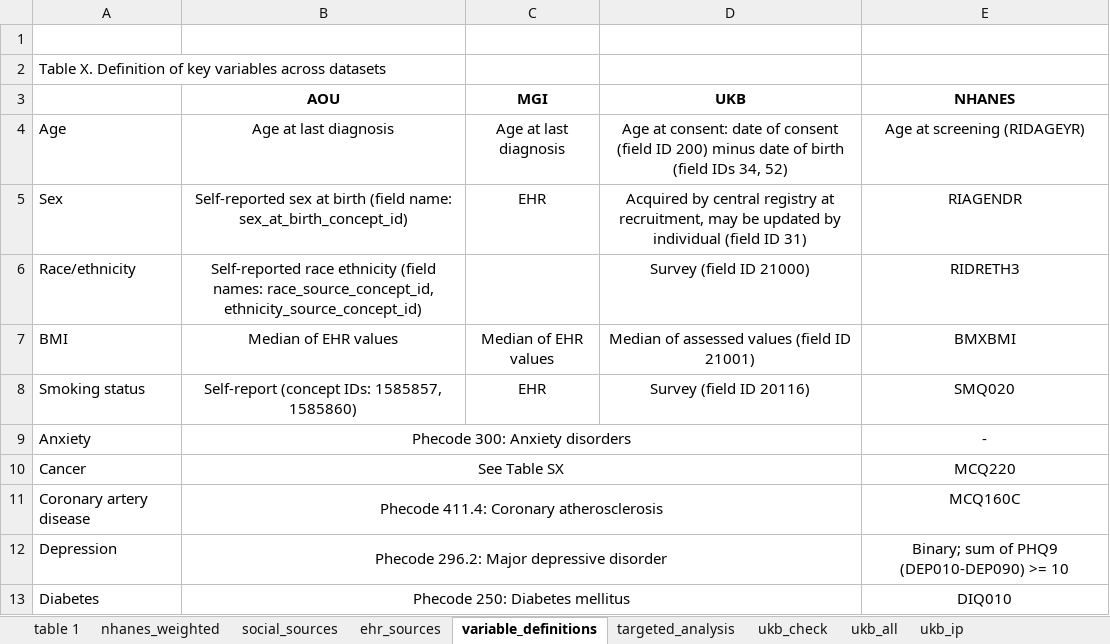
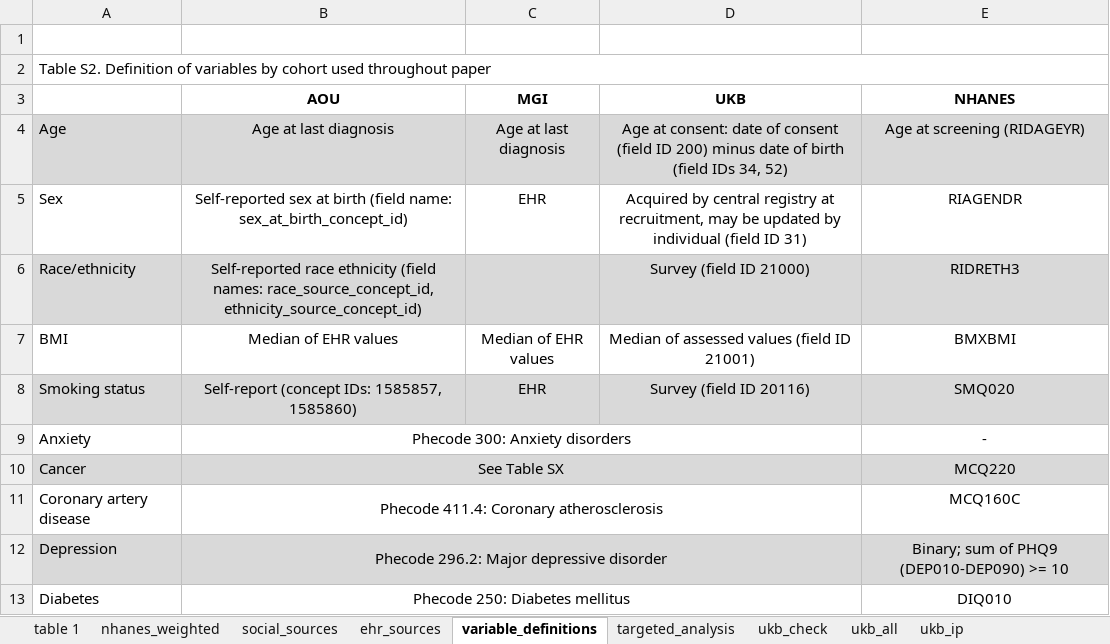
Before and after one commit to maxsal/biobank_selection_weights, an Excel workbook: docs/tables.xlsx, sheet variable_definitions, drawn as a sheet; values as stored, in another font and other column widths than the file's, no borders; the diff names each change by its address in the sheet, - before the commit and + after, or states it on an @@ line.

```diff
--- a/docs/tables.xlsx (sheet variable_definitions)
+++ b/docs/tables.xlsx (sheet variable_definitions)
-A2: Table X. Definition of key variables across datasets
+A2: Table S2. Definition of variables by cohort used throughout paper
+A2:E2 merged
-A4:E4 fill: none
+A4:E4 fill: #D9D9D9
-A6:E6 fill: none
+A6:E6 fill: #D9D9D9
-A8:E8 fill: none
+A8:E8 fill: #D9D9D9
-A10:E10 fill: none
+A10:E10 fill: #D9D9D9
-A12:E12 fill: none
+A12:E12 fill: #D9D9D9
```
Also changed, not shown: sheet mgi_ps_weighted, sheet table 1, sheet aou_ps_weighted, sheet mgi_ip_weighted, sheet aou_unweighted, sheet aou_ip_weighted, 2 more sheets, 1 other file.
